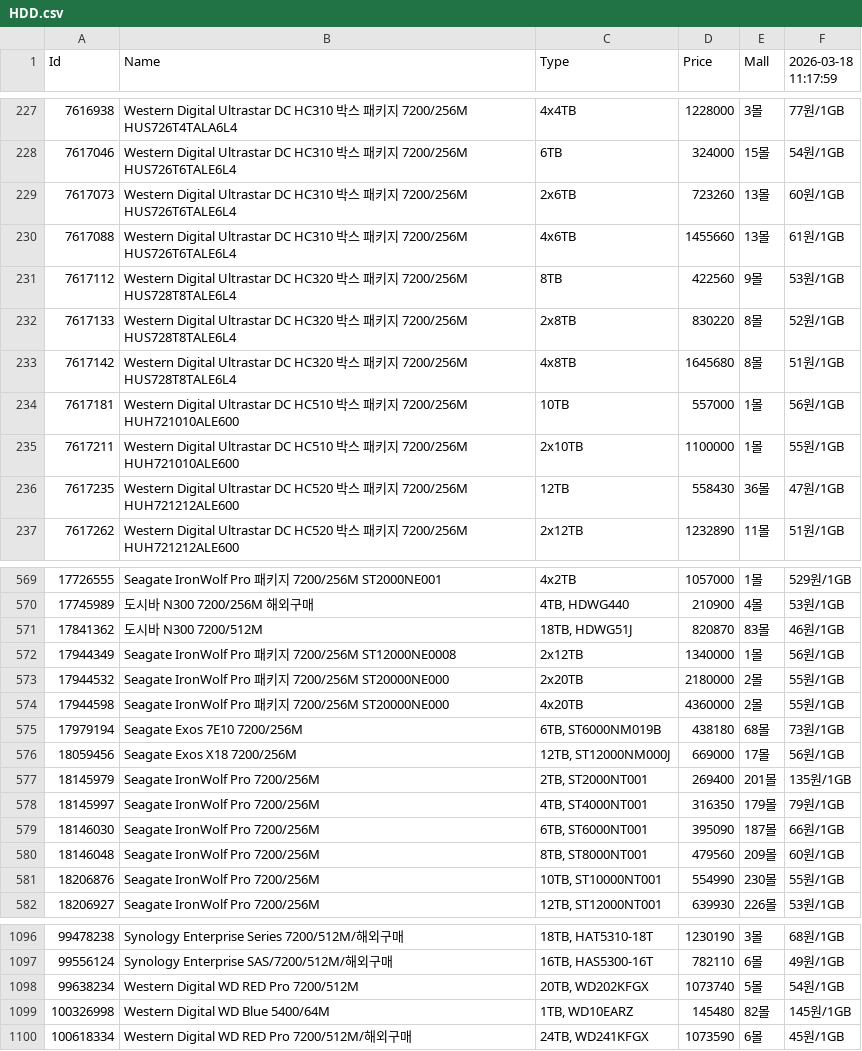
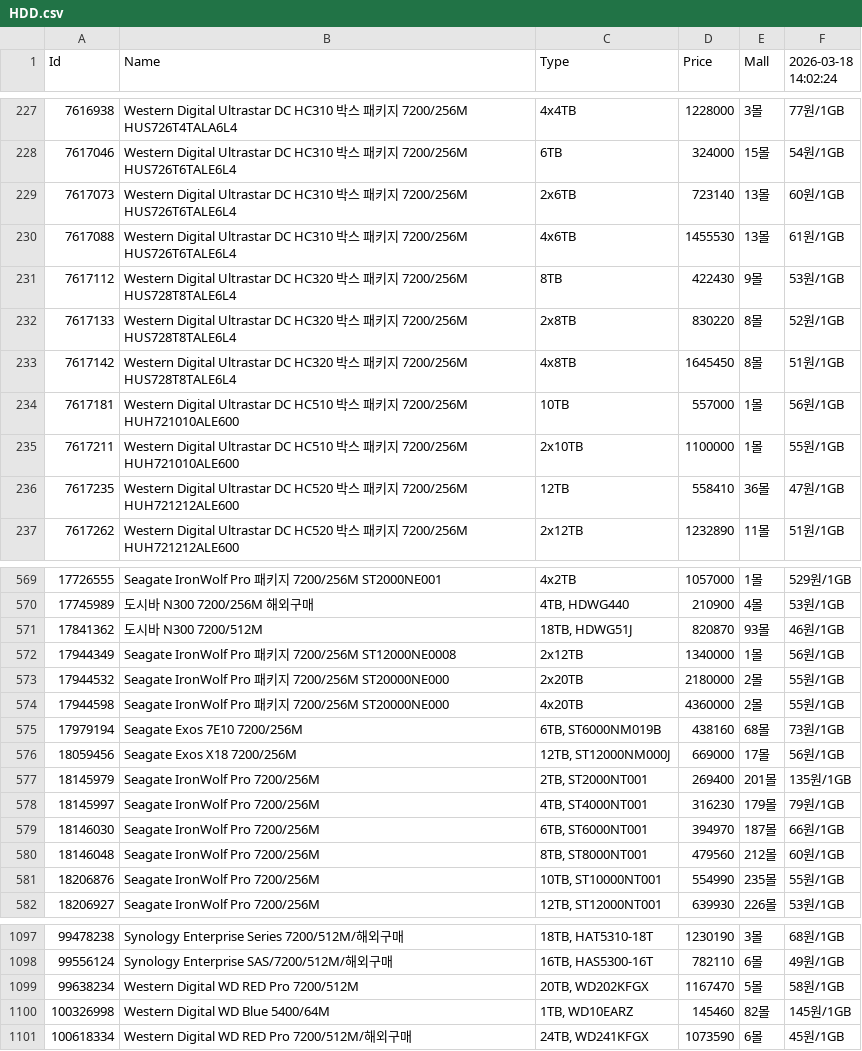
Before and after one commit to SSSSSSSSSSSSSSSSSSSSSSSSSSSSSSSSSSSSSun/Danawa-Crawler, a CSV file: crawl_data/HDD.csv, drawn as a sheet; only a part is shown, gaps mark what is left out; the diff covers the shown part only.

```diff
--- a/crawl_data/HDD.csv
+++ b/crawl_data/HDD.csv
@@ -1 +1 @@
-Id,Name,Type,Price,Mall,2026-03-18 11:17:59
+Id,Name,Type,Price,Mall,2026-03-18 14:02:24
@@ -228,10 +228,10 @@ Id,Name,Type,Price,Mall,2026-03-18 11:17:59
 7617046,Western Digital Ultrastar DC HC310 박스 패키지 7200/256M HUS726T6TALE6L4,6TB,324000,15몰,54원/1GB
-7617073,Western Digital Ultrastar DC HC310 박스 패키지 7200/256M HUS726T6TALE6L4,2x6TB,723260,13몰,60원/1GB
-7617088,Western Digital Ultrastar DC HC310 박스 패키지 7200/256M HUS726T6TALE6L4,4x6TB,1455660,13몰,61원/1GB
-7617112,Western Digital Ultrastar DC HC320 박스 패키지 7200/256M HUS728T8TALE6L4,8TB,422560,9몰,53원/1GB
+7617073,Western Digital Ultrastar DC HC310 박스 패키지 7200/256M HUS726T6TALE6L4,2x6TB,723140,13몰,60원/1GB
+7617088,Western Digital Ultrastar DC HC310 박스 패키지 7200/256M HUS726T6TALE6L4,4x6TB,1455530,13몰,61원/1GB
+7617112,Western Digital Ultrastar DC HC320 박스 패키지 7200/256M HUS728T8TALE6L4,8TB,422430,9몰,53원/1GB
 7617133,Western Digital Ultrastar DC HC320 박스 패키지 7200/256M HUS728T8TALE6L4,2x8TB,830220,8몰,52원/1GB
-7617142,Western Digital Ultrastar DC HC320 박스 패키지 7200/256M HUS728T8TALE6L4,4x8TB,1645680,8몰,51원/1GB
+7617142,Western Digital Ultrastar DC HC320 박스 패키지 7200/256M HUS728T8TALE6L4,4x8TB,1645450,8몰,51원/1GB
 7617181,Western Digital Ultrastar DC HC510 박스 패키지 7200/256M HUH721010ALE600,10TB,557000,1몰,56원/1GB
 7617211,Western Digital Ultrastar DC HC510 박스 패키지 7200/256M HUH721010ALE600,2x10TB,1100000,1몰,55원/1GB
-7617235,Western Digital Ultrastar DC HC520 박스 패키지 7200/256M HUH721212ALE600,12TB,558430,36몰,47원/1GB
+7617235,Western Digital Ultrastar DC HC520 박스 패키지 7200/256M HUH721212ALE600,12TB,558410,36몰,47원/1GB
 7617262,Western Digital Ultrastar DC HC520 박스 패키지 7200/256M HUH721212ALE600,2x12TB,1232890,11몰,51원/1GB
@@ -570,3 +570,3 @@ Id,Name,Type,Price,Mall,2026-03-18 11:17:59
 17745989,도시바 N300 7200/256M 해외구매,"4TB, HDWG440",210900,4몰,53원/1GB
-17841362,도시바 N300 7200/512M,"18TB, HDWG51J",820870,83몰,46원/1GB
+17841362,도시바 N300 7200/512M,"18TB, HDWG51J",820870,93몰,46원/1GB
 17944349,Seagate IronWolf Pro 패키지 7200/256M ST12000NE0008,2x12TB,1340000,1몰,56원/1GB
@@ -574,9 +574,9 @@ Id,Name,Type,Price,Mall,2026-03-18 11:17:59
 17944598,Seagate IronWolf Pro 패키지 7200/256M ST20000NE000,4x20TB,4360000,2몰,55원/1GB
-17979194,Seagate Exos 7E10 7200/256M,"6TB, ST6000NM019B",438180,68몰,73원/1GB
+17979194,Seagate Exos 7E10 7200/256M,"6TB, ST6000NM019B",438160,68몰,73원/1GB
 18059456,Seagate Exos X18 7200/256M,"12TB, ST12000NM000J",669000,17몰,56원/1GB
 18145979,Seagate IronWolf Pro 7200/256M,"2TB, ST2000NT001",269400,201몰,135원/1GB
-18145997,Seagate IronWolf Pro 7200/256M,"4TB, ST4000NT001",316350,179몰,79원/1GB
-18146030,Seagate IronWolf Pro 7200/256M,"6TB, ST6000NT001",395090,187몰,66원/1GB
-18146048,Seagate IronWolf Pro 7200/256M,"8TB, ST8000NT001",479560,209몰,60원/1GB
-18206876,Seagate IronWolf Pro 7200/256M,"10TB, ST10000NT001",554990,230몰,55원/1GB
+18145997,Seagate IronWolf Pro 7200/256M,"4TB, ST4000NT001",316230,179몰,79원/1GB
+18146030,Seagate IronWolf Pro 7200/256M,"6TB, ST6000NT001",394970,187몰,66원/1GB
+18146048,Seagate IronWolf Pro 7200/256M,"8TB, ST8000NT001",479560,212몰,60원/1GB
+18206876,Seagate IronWolf Pro 7200/256M,"10TB, ST10000NT001",554990,235몰,55원/1GB
 18206927,Seagate IronWolf Pro 7200/256M,"12TB, ST12000NT001",639930,226몰,53원/1GB
@@ -1097,4 +1098,4 @@ Id,Name,Type,Price,Mall,2026-03-18 11:17:59
 99556124,Synology Enterprise SAS/7200/512M/해외구매,"16TB, HAS5300-16T",782110,6몰,49원/1GB
-99638234,Western Digital WD RED Pro 7200/512M,"20TB, WD202KFGX",1073740,5몰,54원/1GB
-100326998,Western Digital WD Blue 5400/64M,"1TB, WD10EARZ",145480,82몰,145원/1GB
+99638234,Western Digital WD RED Pro 7200/512M,"20TB, WD202KFGX",1167470,5몰,58원/1GB
+100326998,Western Digital WD Blue 5400/64M,"1TB, WD10EARZ",145460,82몰,145원/1GB
 100618334,Western Digital WD RED Pro 7200/512M/해외구매,"24TB, WD241KFGX",1073590,6몰,45원/1GB
```
Also changed, not shown: 1 added row and 85 edited cells elsewhere in this file, crawl_data/Case.csv, crawl_data/Mainboard.csv, 7 other files.
